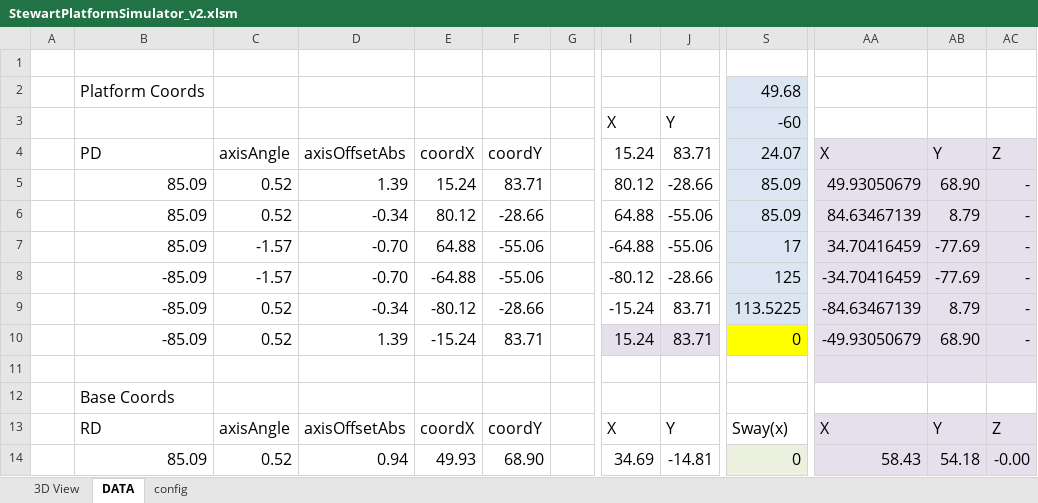
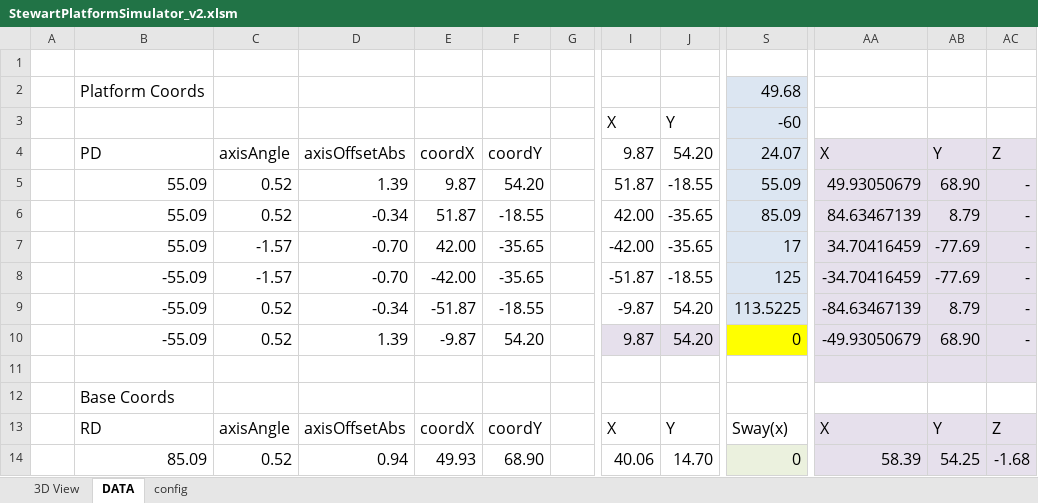
Before and after one commit to rezarajan/stewy, an Excel workbook: doc/StewartPlatformSimulator_v2.xlsm, sheet DATA, drawn as a sheet; only a part is shown, gaps mark what is left out; values as stored, in another font and other column widths than the file's, no borders; charts and pictures and conditional formats not drawn; the diff covers the shown part only; the diff names each change by its address in the sheet, - before the commit and + after, or states it on an @@ line.

```diff
--- a/doc/StewartPlatformSimulator_v2.xlsm (sheet DATA)
+++ b/doc/StewartPlatformSimulator_v2.xlsm (sheet DATA)
-I4: 15.24
+I4: 9.87
-J4: 83.71
+J4: 54.20
-B5:B7: 85.09
+B5:B7: 55.09
-E5: 15.24
+E5: 9.87
-F5: 83.71
+F5: 54.20
-I5: 80.12
+I5: 51.87
-J5: -28.66
+J5: -18.55
-S5: 85.09
+S5: 55.09
-E6: 80.12
+E6: 51.87
-F6: -28.66
+F6: -18.55
-I6: 64.88
+I6: 42.00
-J6:J7: -55.06
+J6:J7: -35.65
-E7: 64.88
+E7: 42.00
-F7:F8: -55.06
+F7:F8: -35.65
-I7: -64.88
+I7: -42.00
-B8:B10: -85.09
+B8:B10: -55.09
-E8: -64.88
+E8: -42.00
-I8: -80.12
+I8: -51.87
-J8: -28.66
+J8: -18.55
-E9: -80.12
+E9: -51.87
-F9: -28.66
+F9: -18.55
-I9: -15.24
+I9: -9.87
-J9:J10: 83.71
+J9:J10: 54.20
-E10: -15.24
+E10: -9.87
-F10: 83.71
+F10: 54.20
-I10: 15.24
+I10: 9.87
-I14: 34.69
+I14: 40.06
-J14: -14.81
+J14: 14.70
-AA14: 58.43
+AA14: 58.39
-AB14: 54.18
+AB14: 54.25
-AC14: -0.00
+AC14: -1.68
```
Also changed, not shown: 64 edited cells elsewhere in this sheet, sheet 3D View, charts or pictures, 5 other files.
